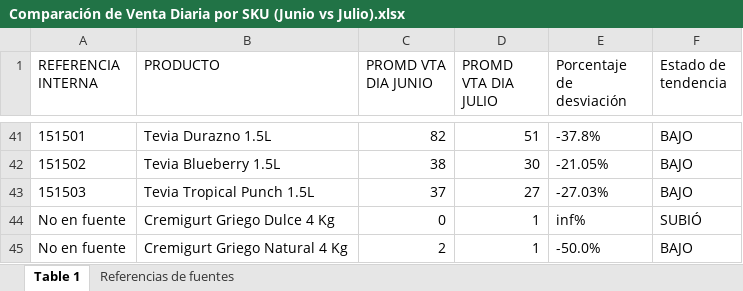
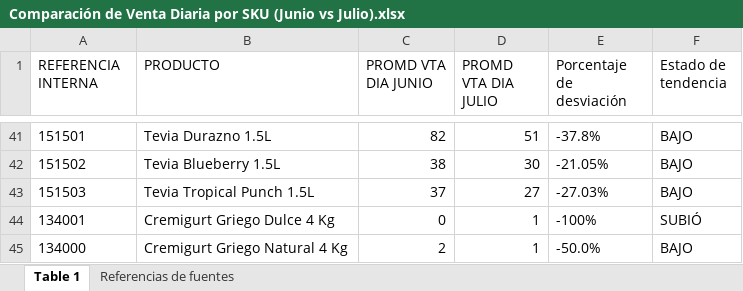
Before and after one commit to logisticasapori1-cell/dashboard-ventas, an Excel workbook: Comparación de Venta Diaria por SKU (Junio vs Julio).xlsx, sheet Table 1, drawn as a sheet; only a part is shown, gaps mark what is left out; values as stored, in another font and other column widths than the file's, no borders; the diff names each change by its address in the sheet, - before the commit and + after, or states it on an @@ line.

Commit message:
Add files via upload

```diff
--- a/Comparación de Venta Diaria por SKU (Junio vs Julio).xlsx (sheet Table 1)
+++ b/Comparación de Venta Diaria por SKU (Junio vs Julio).xlsx (sheet Table 1)
-A44 (REFERENCIA INTERNA): No en fuente
+A44 (REFERENCIA INTERNA): 134001
-E44 (Porcentaje de desviación): inf%
+E44 (Porcentaje de desviación): -100%
-A45 (REFERENCIA INTERNA): No en fuente
+A45 (REFERENCIA INTERNA): 134000
```
